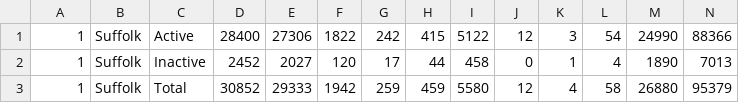
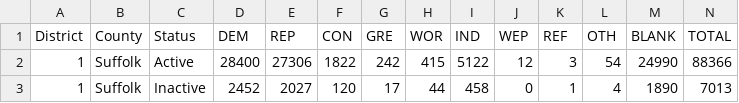
Before and after one commit to UnitedThruAction/Data, a CSV file: Data/tabula-assembly_nov16.csv, drawn as a sheet; only a part is shown; the shorter side is filled out with more unchanged rows; the diff names each change by its address in the sheet, - before the commit and + after, or states it on an @@ line.

```diff
--- a/Data/tabula-assembly_nov16.csv
+++ b/Data/tabula-assembly_nov16.csv
+row 1: District | County | Status | DEM | REP | CON | GRE | WOR | IND | WEP | REF | OTH | BLANK | TOTAL
```
Also changed, not shown: Data/tabula-congress_nov16.csv, Data/tabula-senate_nov16.csv, 2 other files.
